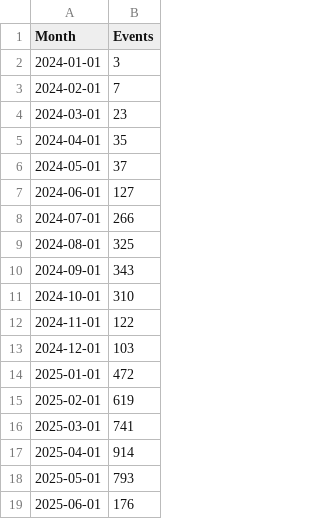
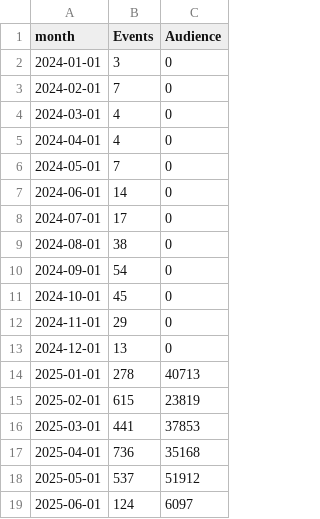
Before and after one commit to open-innovations/bradford-2025, a CSV file: src/themes/programme/_data/events/total_by_month.csv, drawn as a sheet; the diff names each change by its address in the sheet, - before the commit and + after, or states it on an @@ line.

```diff
--- a/src/themes/programme/_data/events/total_by_month.csv
+++ b/src/themes/programme/_data/events/total_by_month.csv
+column C (Audience), rows 2-19: 0 | 0 | 0 | 0 | 0 | 0 | 0 | 0 | 0 | 0 | 0 | 0 | 40713 | 23819 | 37853 | 35168 | 51912 | 6097
-A1: Month
+A1: month
-B4 (Events): 23
+B4 (Events): 4
-B5 (Events): 35
+B5 (Events): 4
-B6 (Events): 37
+B6 (Events): 7
-B7 (Events): 127
+B7 (Events): 14
-B8 (Events): 266
+B8 (Events): 17
-B9 (Events): 325
+B9 (Events): 38
-B10 (Events): 343
+B10 (Events): 54
-B11 (Events): 310
+B11 (Events): 45
-B12 (Events): 122
+B12 (Events): 29
-B13 (Events): 103
+B13 (Events): 13
-B14 (Events): 472
+B14 (Events): 278
-B15 (Events): 619
+B15 (Events): 615
-B16 (Events): 741
+B16 (Events): 441
-B17 (Events): 914
+B17 (Events): 736
-B18 (Events): 793
+B18 (Events): 537
-B19 (Events): 176
+B19 (Events): 124
```
Also changed, not shown: src/themes/programme/_data/events/monthly_breakdown.csv, src/themes/programme/_data/events/monthly_by_project.csv, 9 other files.
